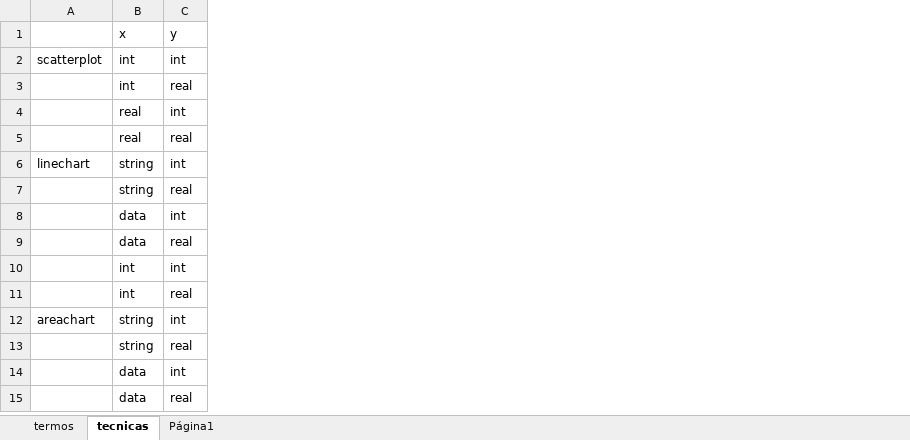
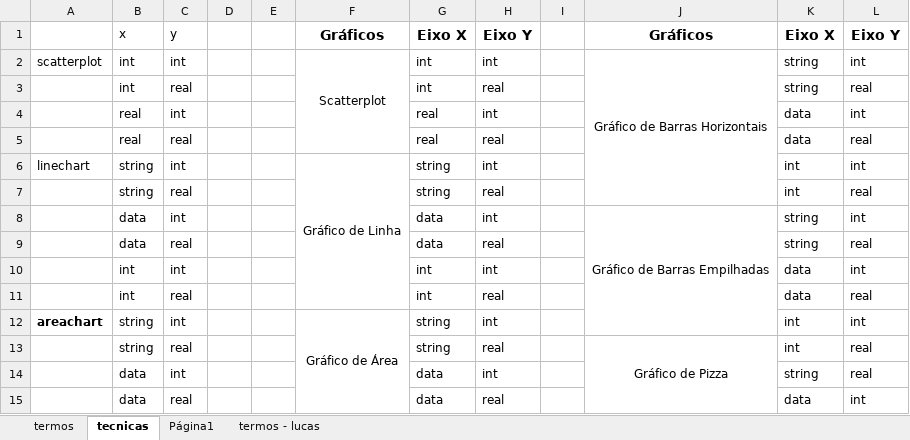
Before and after one commit to lucasmonteiro001/davbot-meteor, an Excel workbook: public/vocabulary.xlsx, sheet tecnicas, drawn as a sheet; only a part is shown; values as stored, in another font and other column widths than the file's, no borders; the diff names each change by its address in the sheet, - before the commit and + after, or states it on an @@ line.

```diff
--- a/public/vocabulary.xlsx (sheet tecnicas)
+++ b/public/vocabulary.xlsx (sheet tecnicas)
+sheet tab: termos - lucas
+column D, empty
+column E, empty
+column F, rows 1-12: Gráficos | Scatterplot |  |  |  | Gráfico de Linha |  |  |  |  |  | Gráfico de Área
+column G, rows 1-15: Eixo X | int | int | real | real | string | string | data | data | int | int | string | string | data | data
+column H, rows 1-15: Eixo Y | int | real | int | real | int | real | int | real | int | real | int | real | int | real
+column I, empty
+column J, rows 1-13: Gráficos | Gráfico de Barras Horizontais |  |  |  |  |  | Gráfico de Barras Empilhadas |  |  |  |  | Gráfico de Pizza
+column K, rows 1-15: Eixo X | string | string | data | data | int | int | string | string | data | data | int | int | string | data
+column L, rows 1-15: Eixo Y | int | real | int | real | int | real | int | real | int | real | int | real | real | int
-A12 bold: off
+A12 bold: on
```
Also changed, not shown: 6 other files.
